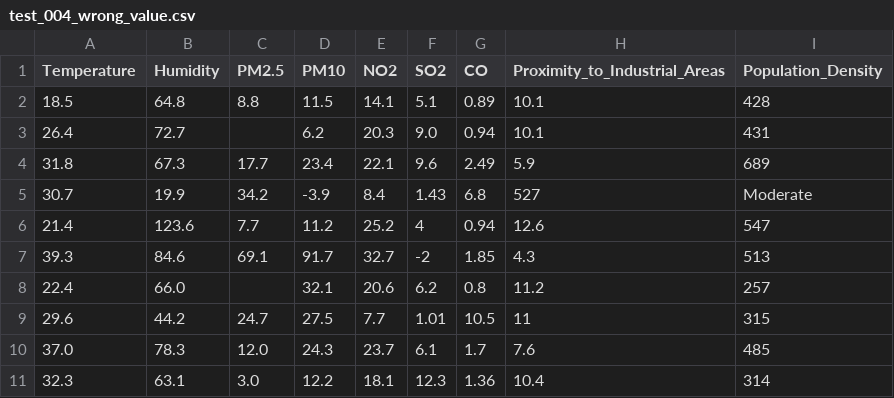
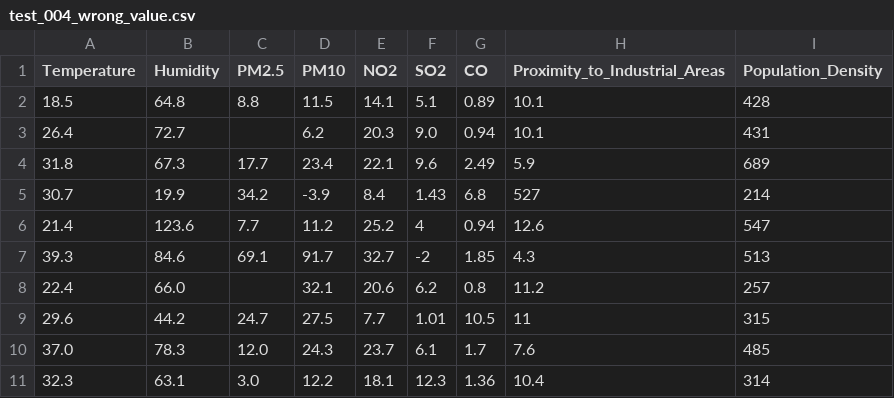
Before and after one commit to Hane1212/RASI, a CSV file: data/input_data/test_004_wrong_value.csv, drawn as a sheet.

Commit message:
Update script to generate data

```diff
--- a/data/input_data/test_004_wrong_value.csv
+++ b/data/input_data/test_004_wrong_value.csv
@@ -4,3 +4,3 @@ Temperature,Humidity,PM2.5,PM10,NO2,SO2,CO,Proximity_to_Industrial_Areas,Populat
 31.8,67.3,17.7,23.4,22.1,9.6,2.49,5.9,689
-30.7,19.9,34.2,-3.9,8.4,1.43,6.8,527,Moderate
+30.7,19.9,34.2,-3.9,8.4,1.43,6.8,527,214
 21.4,123.6,7.7,11.2,25.2,4,0.94,12.6,547
```
Also changed, not shown: 3 other files.
